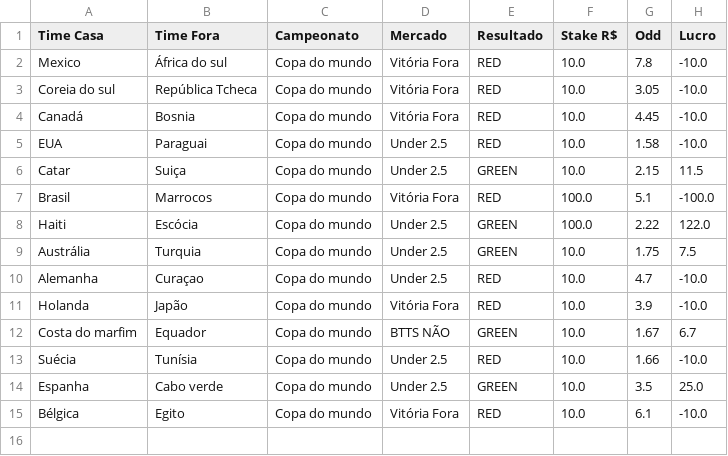
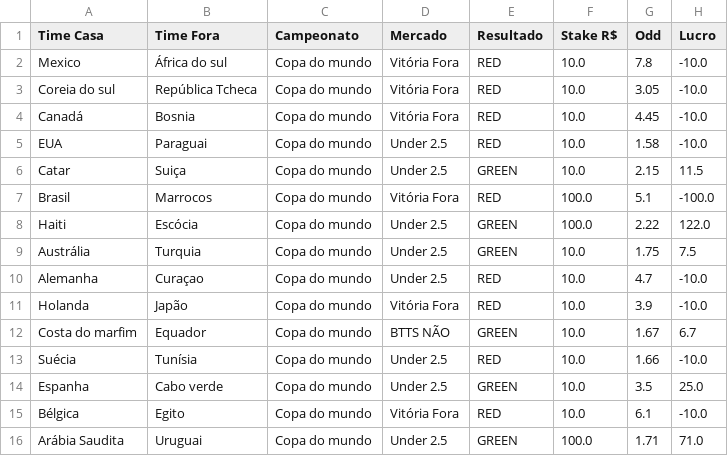
Before and after one commit to Sabonete190/bot-copa-do-mundo, a CSV file: resultados_apostas.csv, drawn as a sheet; the diff names each change by its address in the sheet, - before the commit and + after, or states it on an @@ line.

Commit message:
Atualizando resultados_apostas.csv

```diff
--- a/resultados_apostas.csv
+++ b/resultados_apostas.csv
+row 16: Arábia Saudita | Uruguai | Copa do mundo | Under 2.5 | GREEN | 100.0 | 1.71 | 71.0
```
